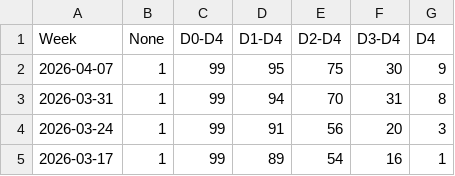
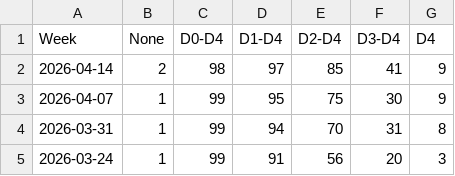
Before and after one commit to BMR-Com/Cotton-Texas-Drought-analysis, a CSV file: data/drought_US.csv, drawn as a sheet; only a part is shown; the shorter side is filled out with more unchanged rows; the diff names each change by its address in the sheet, - before the commit and + after, or states it on an @@ line.

Commit message:
Update drought_US.csv

```diff
--- a/data/drought_US.csv
+++ b/data/drought_US.csv
+row 2: 2026-04-14 | 2 | 98 | 97 | 85 | 41 | 9
```
